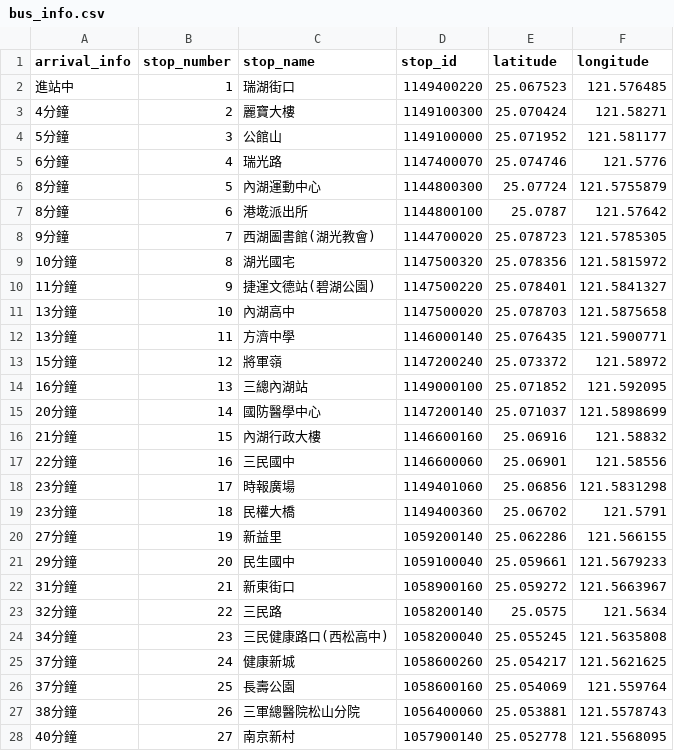
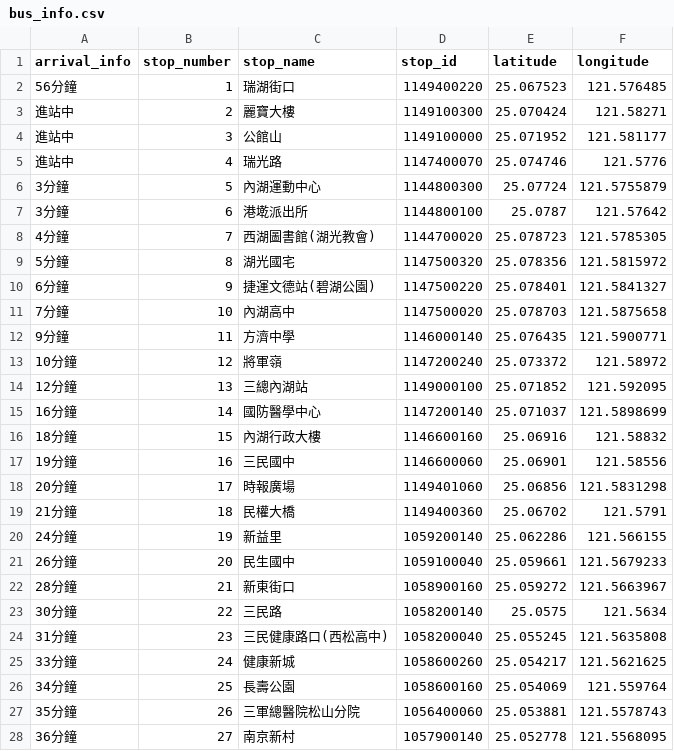
Before and after one commit to csoomm/CYCU_oop_11022329, a CSV file: 20250408/bus_info.csv, drawn as a sheet; only a part is shown; the diff covers the shown part only.

```diff
--- a/20250408/bus_info.csv
+++ b/20250408/bus_info.csv
@@ -1,28 +1,28 @@
 arrival_info,stop_number,stop_name,stop_id,latitude,longitude
-進站中,1,瑞湖街口,1149400220,25.067523,121.576485
-4分鐘,2,麗寶大樓,1149100300,25.070424,121.58271
-5分鐘,3,公館山,1149100000,25.071952,121.581177
-6分鐘,4,瑞光路,1147400070,25.074746,121.5776
-8分鐘,5,內湖運動中心,1144800300,25.07724,121.5755879
-8分鐘,6,港墘派出所,1144800100,25.0787,121.57642
-9分鐘,7,西湖圖書館(湖光教會),1144700020,25.078723,121.5785305
-10分鐘,8,湖光國宅,1147500320,25.078356,121.5815972
-11分鐘,9,捷運文德站(碧湖公園),1147500220,25.078401,121.5841327
-13分鐘,10,內湖高中,1147500020,25.078703,121.5875658
-13分鐘,11,方濟中學,1146000140,25.076435,121.5900771
-15分鐘,12,將軍嶺,1147200240,25.073372,121.58972
-16分鐘,13,三總內湖站,1149000100,25.071852,121.592095
-20分鐘,14,國防醫學中心,1147200140,25.071037,121.5898699
-21分鐘,15,內湖行政大樓,1146600160,25.06916,121.58832
-22分鐘,16,三民國中,1146600060,25.06901,121.58556
-23分鐘,17,時報廣場,1149401060,25.06856,121.5831298
-23分鐘,18,民權大橋,1149400360,25.06702,121.5791
-27分鐘,19,新益里,1059200140,25.062286,121.566155
-29分鐘,20,民生國中,1059100040,25.059661,121.5679233
-31分鐘,21,新東街口,1058900160,25.059272,121.5663967
-32分鐘,22,三民路,1058200140,25.0575,121.5634
-34分鐘,23,三民健康路口(西松高中),1058200040,25.055245,121.5635808
-37分鐘,24,健康新城,1058600260,25.054217,121.5621625
-37分鐘,25,長壽公園,1058600160,25.054069,121.559764
-38分鐘,26,三軍總醫院松山分院,1056400060,25.053881,121.5578743
-40分鐘,27,南京新村,1057900140,25.052778,121.5568095
+56分鐘,1,瑞湖街口,1149400220,25.067523,121.576485
+進站中,2,麗寶大樓,1149100300,25.070424,121.58271
+進站中,3,公館山,1149100000,25.071952,121.581177
+進站中,4,瑞光路,1147400070,25.074746,121.5776
+3分鐘,5,內湖運動中心,1144800300,25.07724,121.5755879
+3分鐘,6,港墘派出所,1144800100,25.0787,121.57642
+4分鐘,7,西湖圖書館(湖光教會),1144700020,25.078723,121.5785305
+5分鐘,8,湖光國宅,1147500320,25.078356,121.5815972
+6分鐘,9,捷運文德站(碧湖公園),1147500220,25.078401,121.5841327
+7分鐘,10,內湖高中,1147500020,25.078703,121.5875658
+9分鐘,11,方濟中學,1146000140,25.076435,121.5900771
+10分鐘,12,將軍嶺,1147200240,25.073372,121.58972
+12分鐘,13,三總內湖站,1149000100,25.071852,121.592095
+16分鐘,14,國防醫學中心,1147200140,25.071037,121.5898699
+18分鐘,15,內湖行政大樓,1146600160,25.06916,121.58832
+19分鐘,16,三民國中,1146600060,25.06901,121.58556
+20分鐘,17,時報廣場,1149401060,25.06856,121.5831298
+21分鐘,18,民權大橋,1149400360,25.06702,121.5791
+24分鐘,19,新益里,1059200140,25.062286,121.566155
+26分鐘,20,民生國中,1059100040,25.059661,121.5679233
+28分鐘,21,新東街口,1058900160,25.059272,121.5663967
+30分鐘,22,三民路,1058200140,25.0575,121.5634
+31分鐘,23,三民健康路口(西松高中),1058200040,25.055245,121.5635808
+33分鐘,24,健康新城,1058600260,25.054217,121.5621625
+34分鐘,25,長壽公園,1058600160,25.054069,121.559764
+35分鐘,26,三軍總醫院松山分院,1056400060,25.053881,121.5578743
+36分鐘,27,南京新村,1057900140,25.052778,121.5568095
```
Also changed, not shown: 15 edited cells elsewhere in this file, 2 other files.
